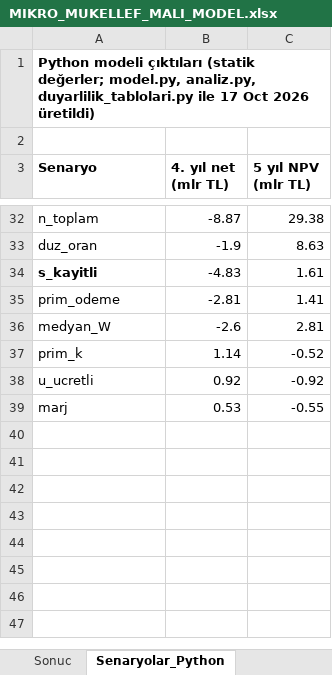
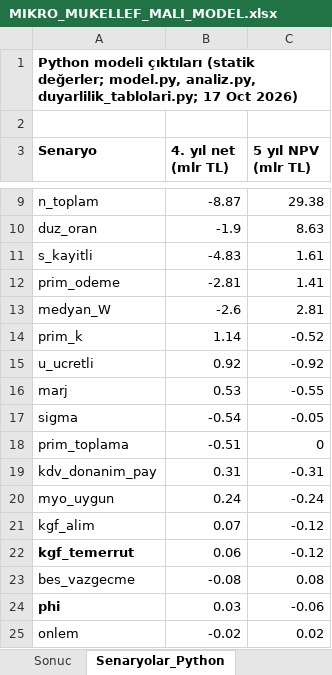
Before and after one commit to yabadabadu1234/Mucit-ai, an Excel workbook: kanun/MALI_MODEL/MIKRO_MUKELLEF_MALI_MODEL.xlsx, sheet Senaryolar_Python, drawn as a sheet; only a part is shown, gaps mark what is left out; values as stored, in another font and other column widths than the file's, no borders; addresses are those after the commit; the diff covers the shown part only; the diff names each change by its address in the sheet, - before the commit and + after, or states it on an @@ line.

```diff
--- a/kanun/MALI_MODEL/MIKRO_MUKELLEF_MALI_MODEL.xlsx (sheet Senaryolar_Python)
+++ b/kanun/MALI_MODEL/MIKRO_MUKELLEF_MALI_MODEL.xlsx (sheet Senaryolar_Python)
-A1 (Senaryo): …model.py, analiz.py, duyarlilik_tablolari.py ile 17 Oct 2026 üretildi)
+A1 (Senaryo): …model.py, analiz.py, duyarlilik_tablolari.py; 17 Oct 2026)
-A11 bold: on
+A11 bold: off
+row 17: sigma | -0.54 | -0.05
+row 18: prim_toplama | -0.51 | 0
+row 19: kdv_donanim_pay | 0.31 | -0.31
+row 20: myo_uygun | 0.24 | -0.24
+row 21: kgf_alim | 0.07 | -0.12
+row 22: kgf_temerrut | 0.06 | -0.12
+row 23: bes_vazgecme | -0.08 | 0.08
+row 24: phi | 0.03 | -0.06
+row 25: onlem | -0.02 | 0.02
```
Also changed, not shown: 23 removed rows and 1 edited cell elsewhere in this sheet, 3 other files.
